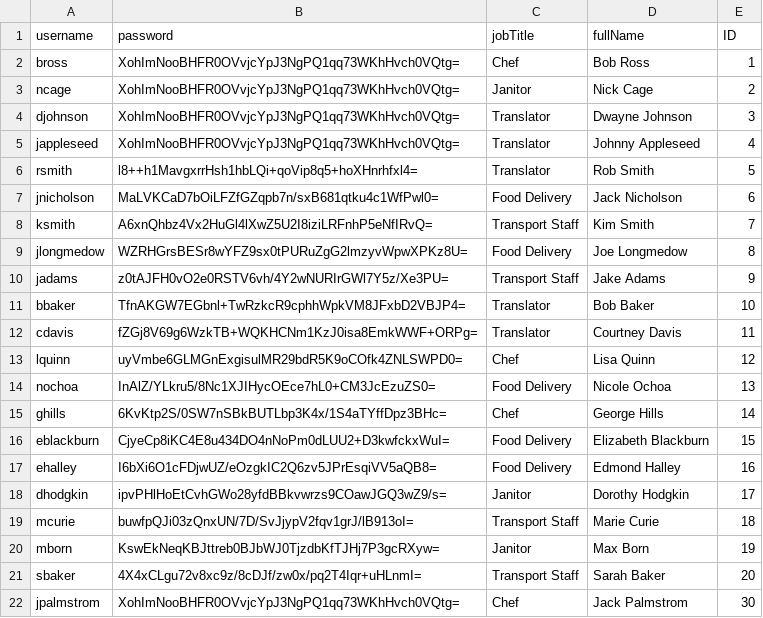
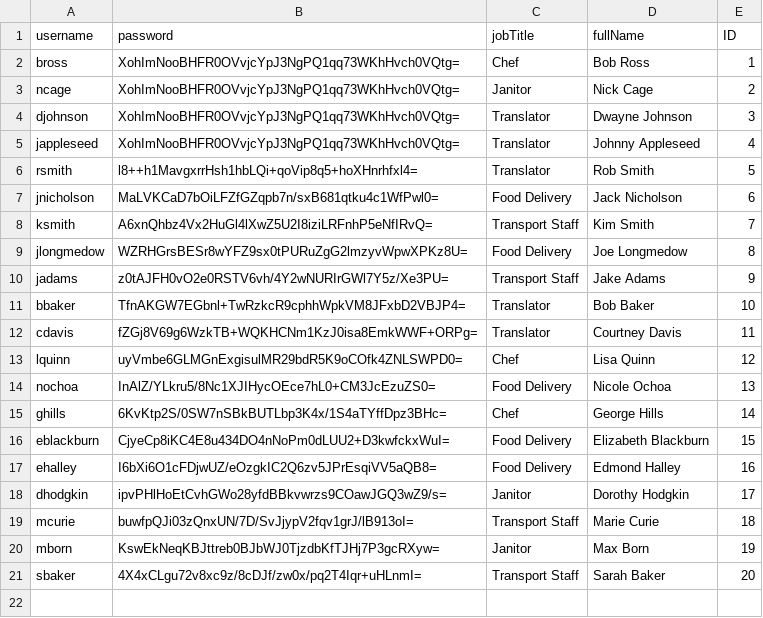
Before and after one commit to SE2017B/Iteration4, a CSV file: outputStaffEncrypted.csv, drawn as a sheet.

```diff
--- a/outputStaffEncrypted.csv
+++ b/outputStaffEncrypted.csv
@@ -21,2 +21 @@ mborn,KswEkNeqKBJttreb0BJbWJ0TjzdbKfTJHj7P3gcRXyw=,Janitor,Max Born,19
 sbaker,4X4xCLgu72v8xc9z/8cDJf/zw0x/pq2T4Iqr+uHLnmI=,Transport Staff,Sarah Baker,20
-jpalmstrom,XohImNooBHFR0OVvjcYpJ3NgPQ1qq73WKhHvch0VQtg=,Chef,Jack Palmstrom,30
```
Also changed, not shown: 22 other files.
